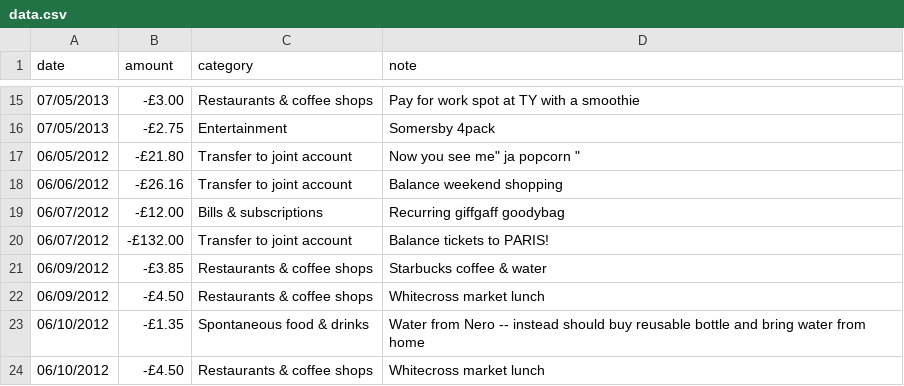
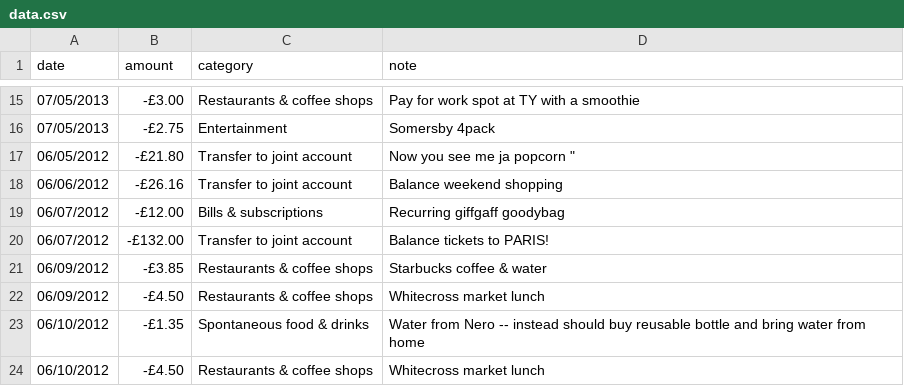
Before and after one commit to argentum47/Fio, a CSV file: public/data.csv, drawn as a sheet; only a part is shown, gaps mark what is left out.

Commit message:
Update data.csv

```diff
--- a/public/data.csv
+++ b/public/data.csv
@@ -16,3 +16,3 @@ date,amount,category,note
 07/05/2013,-£2.75,"Entertainment","Somersby 4pack"
-06/05/2012,-£21.80,"Transfer to joint account",""Now you see me" ja popcorn "
+06/05/2012,-£21.80,"Transfer to joint account",""Now you see me ja popcorn "
 06/06/2012,-£26.16,"Transfer to joint account","Balance weekend shopping"
```
